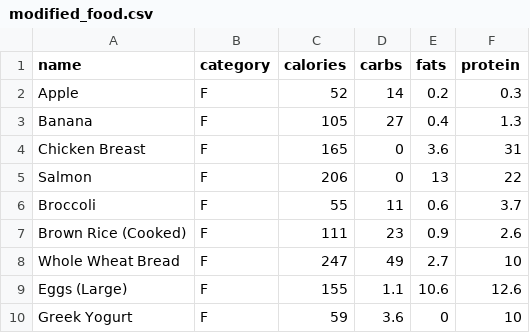
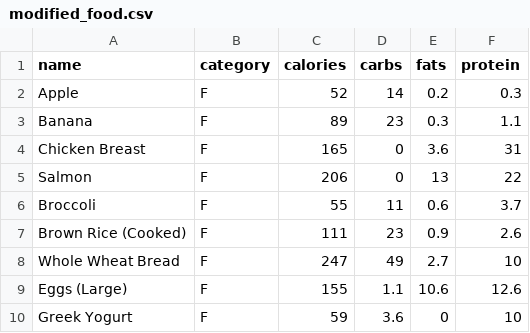
Before and after one commit to Sa3eedoo/exerdiet, a CSV file: dataset/modified_food.csv, drawn as a sheet; only a part is shown; the diff covers the shown part only.

```diff
--- a/dataset/modified_food.csv
+++ b/dataset/modified_food.csv
@@ -2,3 +2,3 @@ name,category,calories,carbs,fats,protein
 Apple,F,52,14,0.2,0.3
-Banana,F,105,27,0.4,1.3
+Banana,F,89,23,0.3,1.1
 Chicken Breast,F,165,0,3.6,31
```
Also changed, not shown: 28 added rows elsewhere in this file.
